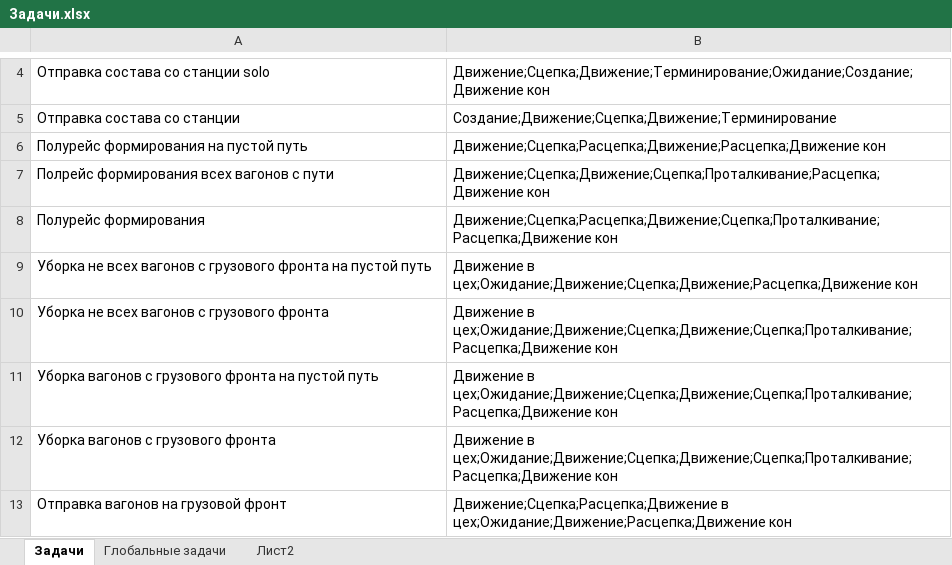
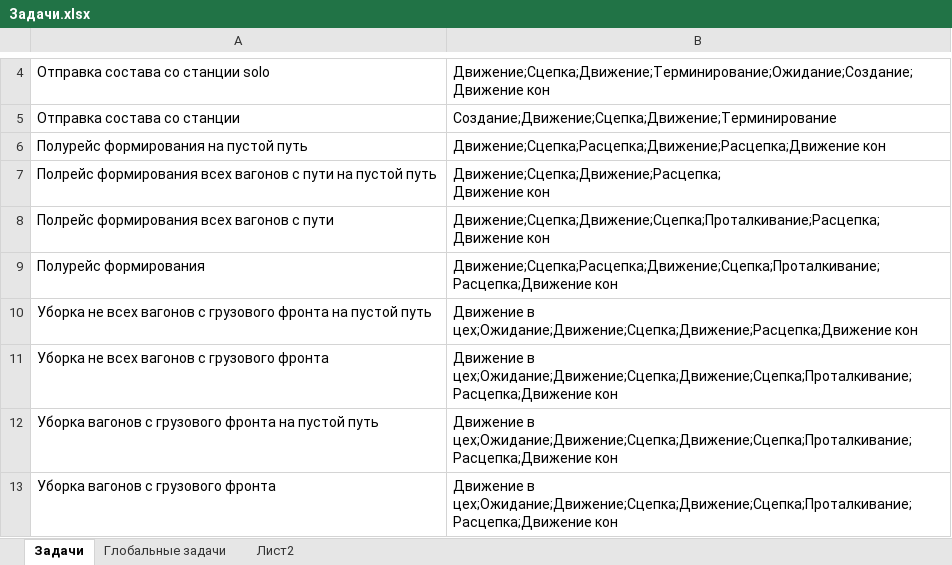
Before and after one commit to Mrakobeznt/zd_station, an Excel workbook: motmos_zd/Справочники/Задачи.xlsx, sheet Задачи, drawn as a sheet; only a part is shown, gaps mark what is left out; the shorter side is filled out with more unchanged rows; values as stored, in another font and other column widths than the file's, no borders; addresses are those after the commit; ↵ is a line break in a cell; the diff names each change by its address in the sheet, - before the commit and + after, or states it on an @@ line.

```diff
--- a/motmos_zd/Справочники/Задачи.xlsx (sheet Задачи)
+++ b/motmos_zd/Справочники/Задачи.xlsx (sheet Задачи)
+row 7: Полрейс формирования всех вагонов с пути на пустой путь | Движение;Сцепка;Движение;Расцепка; ↵ Движение кон
-B9: Движение;Сцепка;Расцепка;Движение;Сцепка;Проталкивание; ↵ Расцепка;Движение кон
+B9: Движение;Сцепка;Расцепка;Движение;Сцепка;Проталкивание;Расцепка;Движение кон
```
Also changed, not shown: 1 other file.
